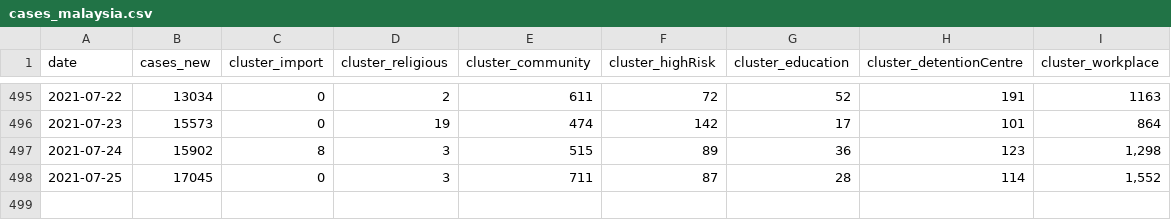
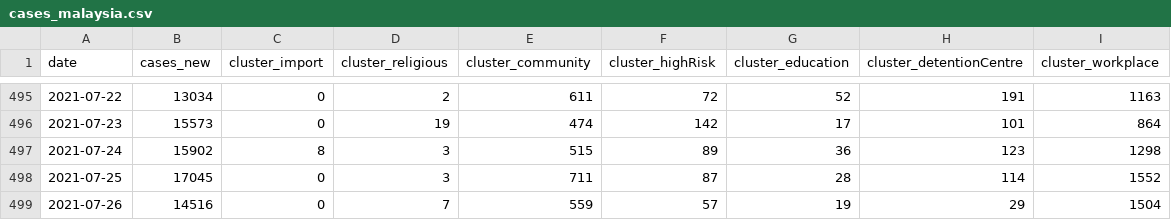
Before and after one commit to austin-zy/covid19-public, a CSV file: epidemic/cases_malaysia.csv, drawn as a sheet; only a part is shown, gaps mark what is left out.

```diff
--- a/epidemic/cases_malaysia.csv
+++ b/epidemic/cases_malaysia.csv
@@ -496,3 +496,4 @@ date,cases_new,cluster_import,cluster_religious,cluster_community,cluster_highRi
 2021-07-23,15573,0,19,474,142,17,101,864
-2021-07-24,15902,8,3,515,89,36,123,"1,298"
-2021-07-25,17045,0,3,711,87,28,114,"1,552"
+2021-07-24,15902,8,3,515,89,36,123,1298
+2021-07-25,17045,0,3,711,87,28,114,1552
+2021-07-26,14516,0,7,559,57,19,29,1504
```
Also changed, not shown: epidemic/deaths_malaysia.csv.
